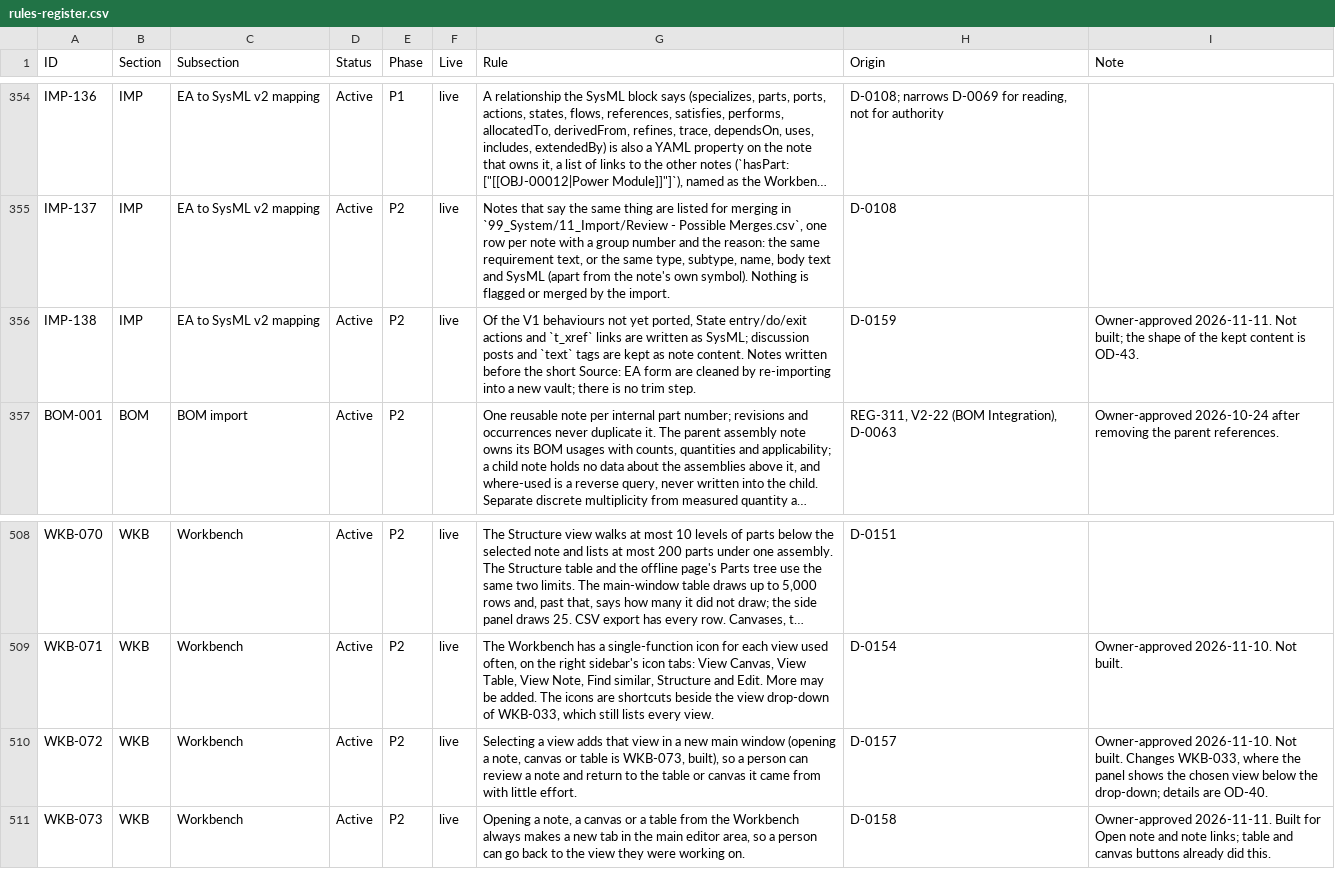
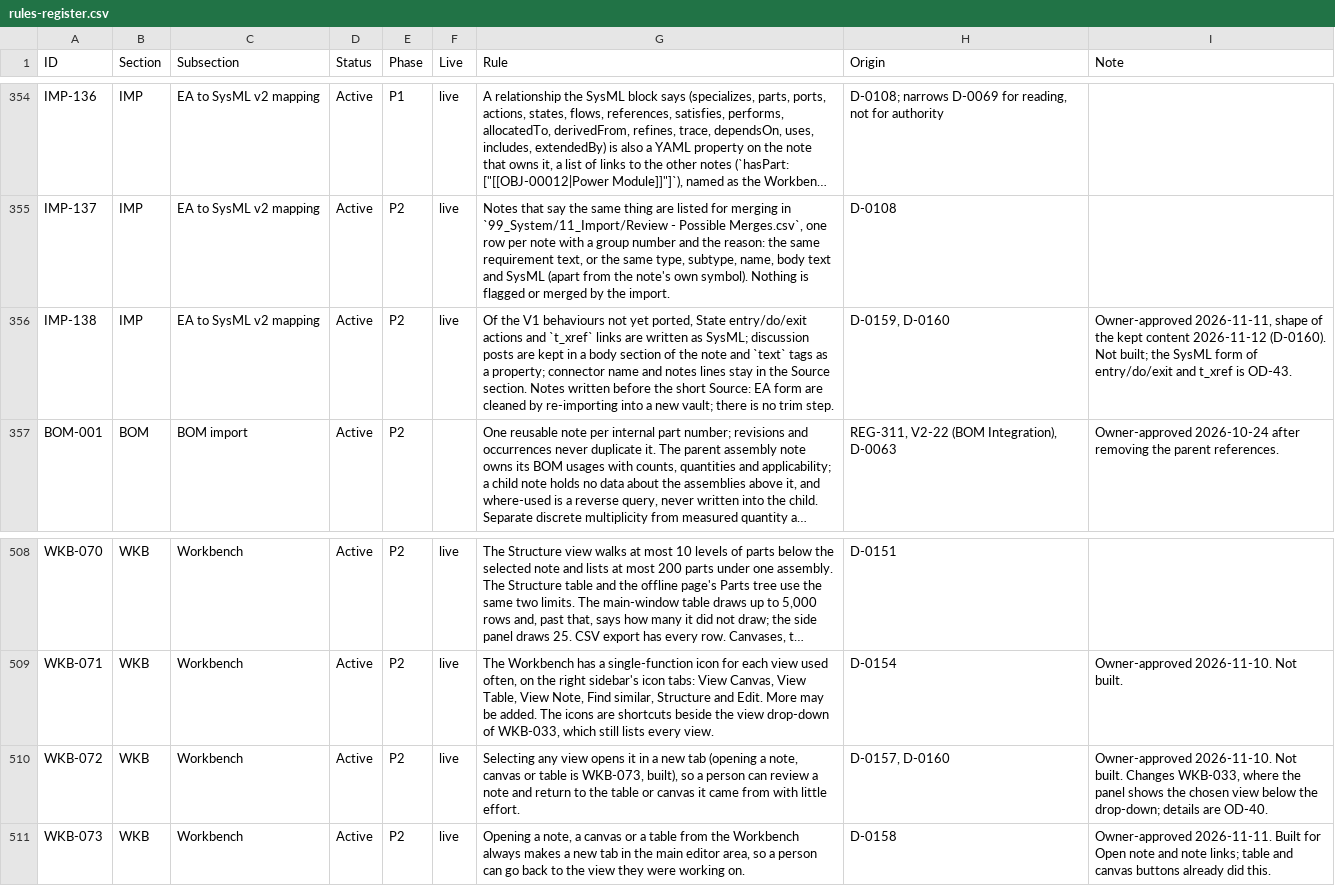
Before and after one commit to spencerskelly/MDSE_v2, a CSV file: governance/register/rules-register.csv, drawn as a sheet; only a part is shown, gaps mark what is left out; long unchanged cells end in …; the diff names each change by its address in the sheet, - before the commit and + after, or states it on an @@ line.

```diff
--- a/governance/register/rules-register.csv
+++ b/governance/register/rules-register.csv
-G356 (Rule): …discussion posts and `text` tags are kept as note content. Notes written…
+G356 (Rule): …discussion posts are kept in a body section of the note and `text` tags as a property; connector name and notes lines stay in the Source section. Notes written…
-H356 (Origin): D-0159
+H356 (Origin): D-0159, D-0160
-I356 (Note): Owner-approved 2026-11-11. Not built; the shape of the kept content is OD-43.
+I356 (Note): Owner-approved 2026-11-11, shape of the kept content 2026-11-12 (D-0160). Not built; the SysML form of entry/do/exit and t_xref is OD-43.
-G510 (Rule): Selecting a view adds that view in a new main window (opening a…
+G510 (Rule): Selecting any view opens it in a new tab (opening a…
-H510 (Origin): D-0157
+H510 (Origin): D-0157, D-0160
```
Also changed, not shown: 4 other files.
